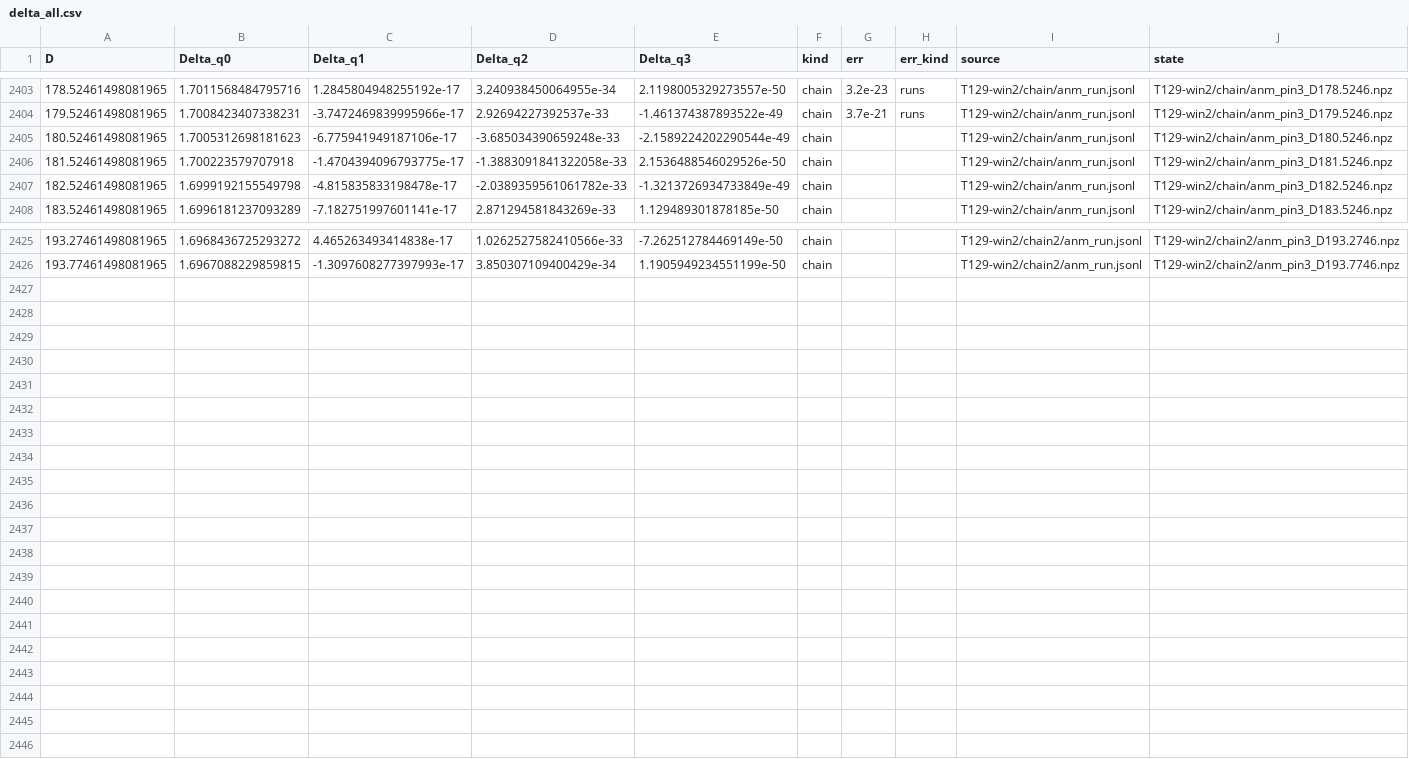
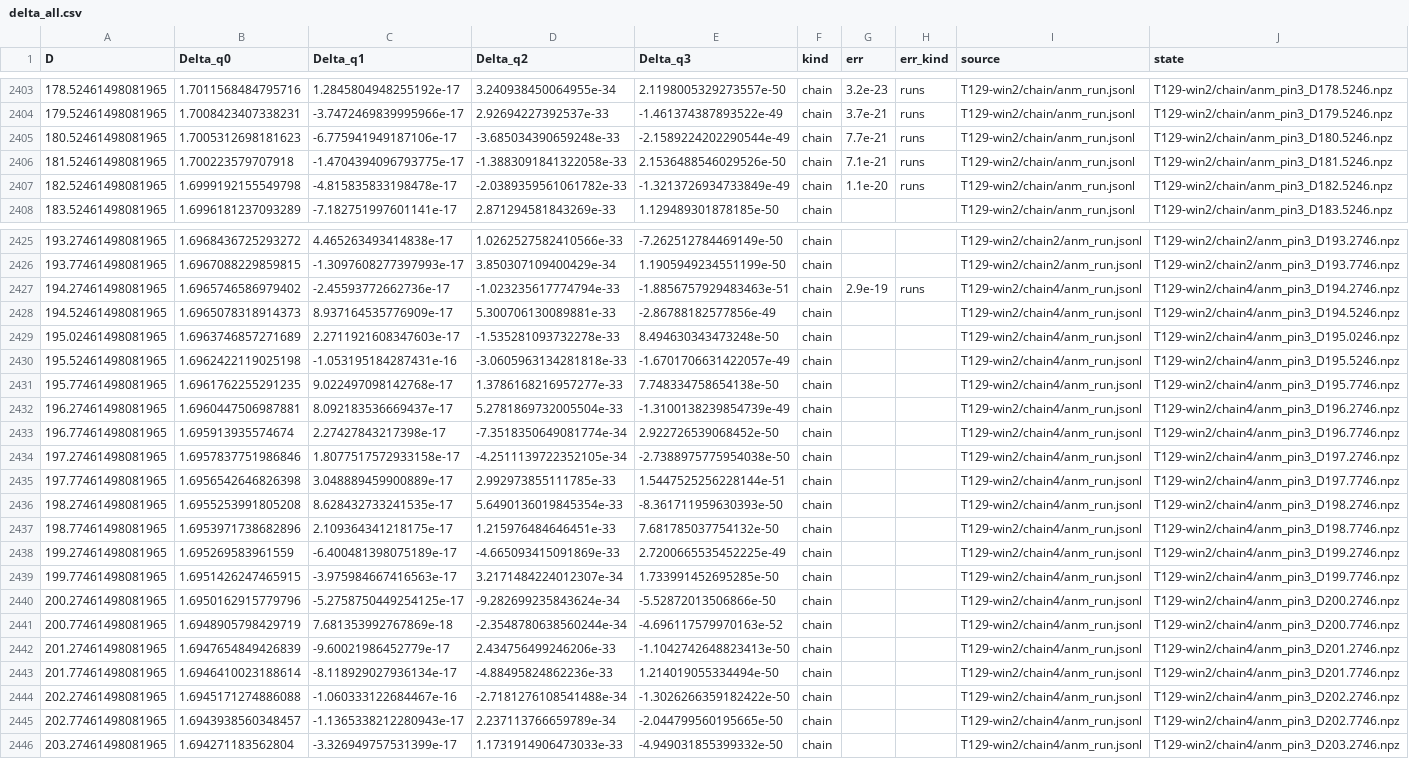
Before and after one commit to nmoinvaz/choptuik-large-d, a CSV file: hp/data/delta_all.csv, drawn as a sheet; only a part is shown, gaps mark what is left out; the diff covers the shown part only.

Commit message:
hp/data: delta_all.csv with the chain to D 203.27
Read from the raw-data repository at 6a6a9ec: 2445 rows, the chain's 284 to 203.27, 66 of them with the spread to another run (up to 2.9e-19, at 194.27 against chain3). Notes 13.25 updated.

```diff
--- a/hp/data/delta_all.csv
+++ b/hp/data/delta_all.csv
@@ -2404,5 +2404,5 @@ D,Delta_q0,Delta_q1,Delta_q2,Delta_q3,kind,err,err_kind,source,state
 179.52461498081965,1.7008423407338231,-3.7472469839995966e-17,2.92694227392537e-33,-1.461374387893522e-49,chain,3.7e-21,runs,T129-win2/chain/anm_run.jsonl,T129-win2/chain/anm_pin3_D179.5246.npz
-180.52461498081965,1.7005312698181623,-6.775941949187106e-17,-3.685034390659248e-33,-2.1589224202290544e-49,chain,,,T129-win2/chain/anm_run.jsonl,T129-win2/chain/anm_pin3_D180.5246.npz
-181.52461498081965,1.700223579707918,-1.4704394096793775e-17,-1.3883091841322058e-33,2.1536488546029526e-50,chain,,,T129-win2/chain/anm_run.jsonl,T129-win2/chain/anm_pin3_D181.5246.npz
-182.52461498081965,1.6999192155549798,-4.815835833198478e-17,-2.0389359561061782e-33,-1.3213726934733849e-49,chain,,,T129-win2/chain/anm_run.jsonl,T129-win2/chain/anm_pin3_D182.5246.npz
+180.52461498081965,1.7005312698181623,-6.775941949187106e-17,-3.685034390659248e-33,-2.1589224202290544e-49,chain,7.7e-21,runs,T129-win2/chain/anm_run.jsonl,T129-win2/chain/anm_pin3_D180.5246.npz
+181.52461498081965,1.700223579707918,-1.4704394096793775e-17,-1.3883091841322058e-33,2.1536488546029526e-50,chain,7.1e-21,runs,T129-win2/chain/anm_run.jsonl,T129-win2/chain/anm_pin3_D181.5246.npz
+182.52461498081965,1.6999192155549798,-4.815835833198478e-17,-2.0389359561061782e-33,-1.3213726934733849e-49,chain,1.1e-20,runs,T129-win2/chain/anm_run.jsonl,T129-win2/chain/anm_pin3_D182.5246.npz
 183.52461498081965,1.6996181237093289,-7.182751997601141e-17,2.871294581843269e-33,1.129489301878185e-50,chain,,,T129-win2/chain/anm_run.jsonl,T129-win2/chain/anm_pin3_D183.5246.npz
@@ -2426 +2426,21 @@ D,Delta_q0,Delta_q1,Delta_q2,Delta_q3,kind,err,err_kind,source,state
 193.77461498081965,1.6967088229859815,-1.3097608277397993e-17,3.850307109400429e-34,1.1905949234551199e-50,chain,,,T129-win2/chain2/anm_run.jsonl,T129-win2/chain2/anm_pin3_D193.7746.npz
+194.27461498081965,1.6965746586979402,-2.45593772662736e-17,-1.023235617774794e-33,-1.8856757929483463e-51,chain,2.9e-19,runs,T129-win2/chain4/anm_run.jsonl,T129-win2/chain4/anm_pin3_D194.2746.npz
+194.52461498081965,1.6965078318914373,8.937164535776909e-17,5.300706130089881e-33,-2.86788182577856e-49,chain,,,T129-win2/chain4/anm_run.jsonl,T129-win2/chain4/anm_pin3_D194.5246.npz
+195.02461498081965,1.6963746857271689,2.2711921608347603e-17,-1.535281093732278e-33,8.494630343473248e-50,chain,,,T129-win2/chain4/anm_run.jsonl,T129-win2/chain4/anm_pin3_D195.0246.npz
+195.52461498081965,1.6962422119025198,-1.053195184287431e-16,-3.0605963134281818e-33,-1.6701706631422057e-49,chain,,,T129-win2/chain4/anm_run.jsonl,T129-win2/chain4/anm_pin3_D195.5246.npz
+195.77461498081965,1.6961762255291235,9.022497098142768e-17,1.3786168216957277e-33,7.748334758654138e-50,chain,,,T129-win2/chain4/anm_run.jsonl,T129-win2/chain4/anm_pin3_D195.7746.npz
+196.27461498081965,1.6960447506987881,8.092183536669437e-17,5.2781869732005504e-33,-1.3100138239854739e-49,chain,,,T129-win2/chain4/anm_run.jsonl,T129-win2/chain4/anm_pin3_D196.2746.npz
+196.77461498081965,1.695913935574674,2.27427843217398e-17,-7.3518350649081774e-34,2.922726539068452e-50,chain,,,T129-win2/chain4/anm_run.jsonl,T129-win2/chain4/anm_pin3_D196.7746.npz
+197.27461498081965,1.6957837751986846,1.8077517572933158e-17,-4.2511139722352105e-34,-2.7388975775954038e-50,chain,,,T129-win2/chain4/anm_run.jsonl,T129-win2/chain4/anm_pin3_D197.2746.npz
+197.77461498081965,1.6956542646826398,3.048889459900889e-17,2.992973855111785e-33,1.5447525256228144e-51,chain,,,T129-win2/chain4/anm_run.jsonl,T129-win2/chain4/anm_pin3_D197.7746.npz
+198.27461498081965,1.6955253991805208,8.628432733241535e-17,5.6490136019845354e-33,-8.361711959630393e-50,chain,,,T129-win2/chain4/anm_run.jsonl,T129-win2/chain4/anm_pin3_D198.2746.npz
+198.77461498081965,1.6953971738682896,2.109364341218175e-17,1.215976484646451e-33,7.681785037754132e-50,chain,,,T129-win2/chain4/anm_run.jsonl,T129-win2/chain4/anm_pin3_D198.7746.npz
+199.27461498081965,1.695269583961559,-6.400481398075189e-17,-4.665093415091869e-33,2.7200665535452225e-49,chain,,,T129-win2/chain4/anm_run.jsonl,T129-win2/chain4/anm_pin3_D199.2746.npz
+199.77461498081965,1.6951426247465915,-3.975984667416563e-17,3.2171484224012307e-34,1.733991452695285e-50,chain,,,T129-win2/chain4/anm_run.jsonl,T129-win2/chain4/anm_pin3_D199.7746.npz
+200.27461498081965,1.6950162915779796,-5.2758750449254125e-17,-9.282699235843624e-34,-5.52872013506866e-50,chain,,,T129-win2/chain4/anm_run.jsonl,T129-win2/chain4/anm_pin3_D200.2746.npz
+200.77461498081965,1.6948905798429719,7.681353992767869e-18,-2.3548780638560244e-34,-4.696117579970163e-52,chain,,,T129-win2/chain4/anm_run.jsonl,T129-win2/chain4/anm_pin3_D200.7746.npz
+201.27461498081965,1.6947654849426839,-9.60021986452779e-17,2.434756499246206e-33,-1.1042742648823413e-50,chain,,,T129-win2/chain4/anm_run.jsonl,T129-win2/chain4/anm_pin3_D201.2746.npz
+201.77461498081965,1.6946410023188614,-8.118929027936134e-17,-4.88495824862236e-33,1.214019055334494e-50,chain,,,T129-win2/chain4/anm_run.jsonl,T129-win2/chain4/anm_pin3_D201.7746.npz
+202.27461498081965,1.6945171274886088,-1.060333122684467e-16,-2.7181276108541488e-34,-1.3026266359182422e-50,chain,,,T129-win2/chain4/anm_run.jsonl,T129-win2/chain4/anm_pin3_D202.2746.npz
+202.77461498081965,1.6943938560348457,-1.1365338212280943e-17,2.237113766659789e-34,-2.044799560195665e-50,chain,,,T129-win2/chain4/anm_run.jsonl,T129-win2/chain4/anm_pin3_D202.7746.npz
+203.27461498081965,1.694271183562804,-3.326949757531399e-17,1.1731914906473033e-33,-4.949031855399332e-50,chain,,,T129-win2/chain4/anm_run.jsonl,T129-win2/chain4/anm_pin3_D203.2746.npz
```
Also changed, not shown: 16 edited cells elsewhere in this file, 1 other file.
